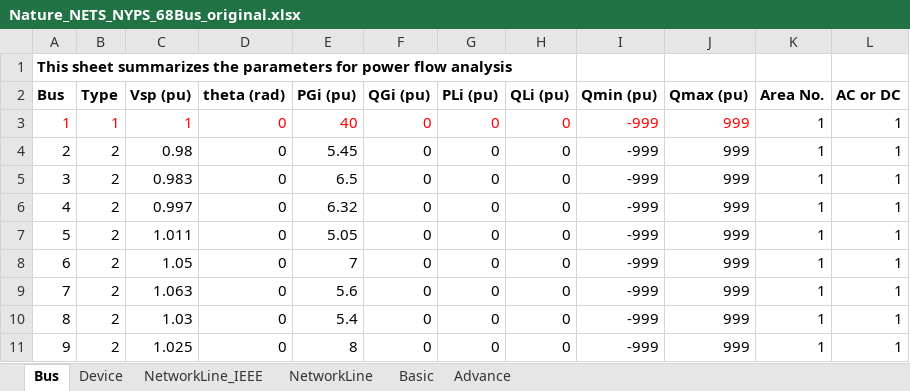
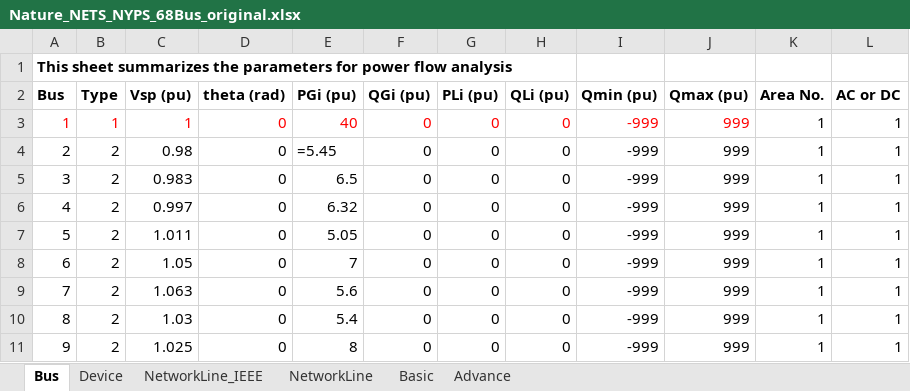
Before and after one commit to yt-li/Power-Communication-Isomorphism, an Excel workbook: Nature_NETS_NYPS_68Bus_original.xlsx, sheet Bus, drawn as a sheet; only a part is shown; values as stored, in another font and other column widths than the file's, no borders; formulas are shown in place of their values; the diff names each change by its address in the sheet, - before the commit and + after, or states it on an @@ line.

```diff
--- a/Nature_NETS_NYPS_68Bus_original.xlsx (sheet Bus)
+++ b/Nature_NETS_NYPS_68Bus_original.xlsx (sheet Bus)
-E4 (PGi (pu)): 5.45
+E4 (PGi (pu)): =5.45
```
Also changed, not shown: Nature_NETS_NYPS_68Bus_IBR_all.xlsx, 34 other files.
